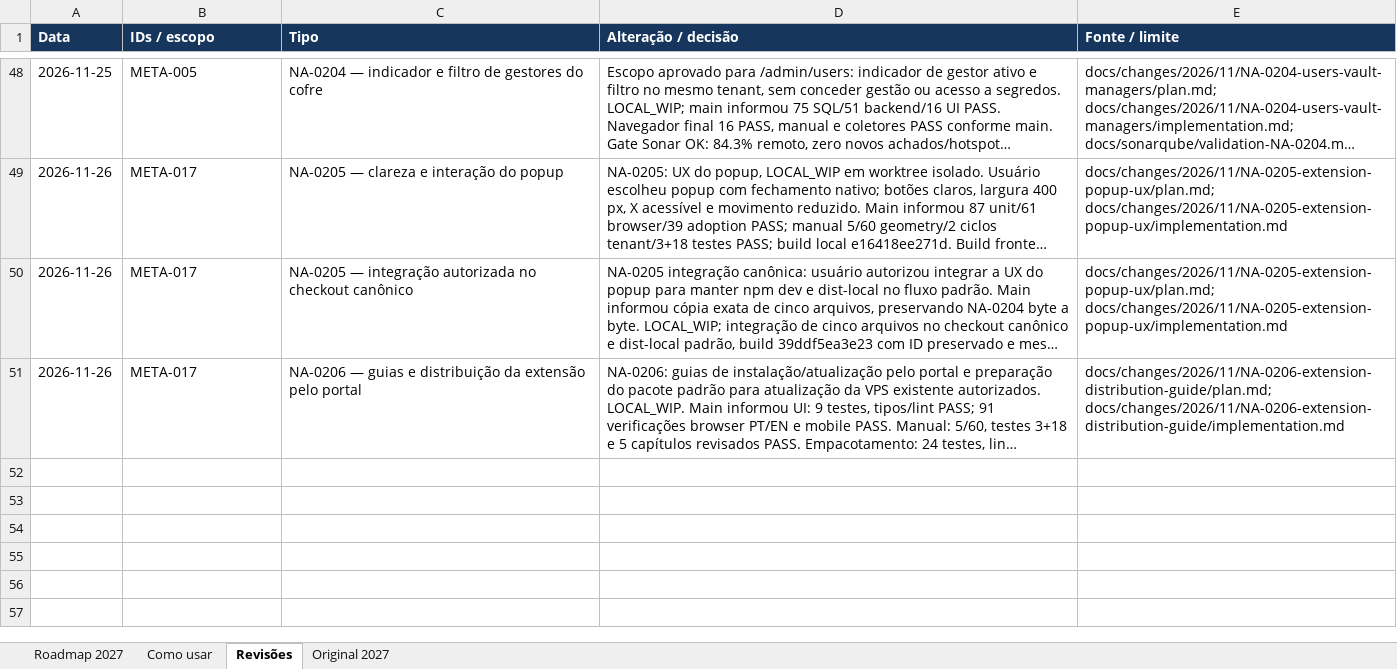
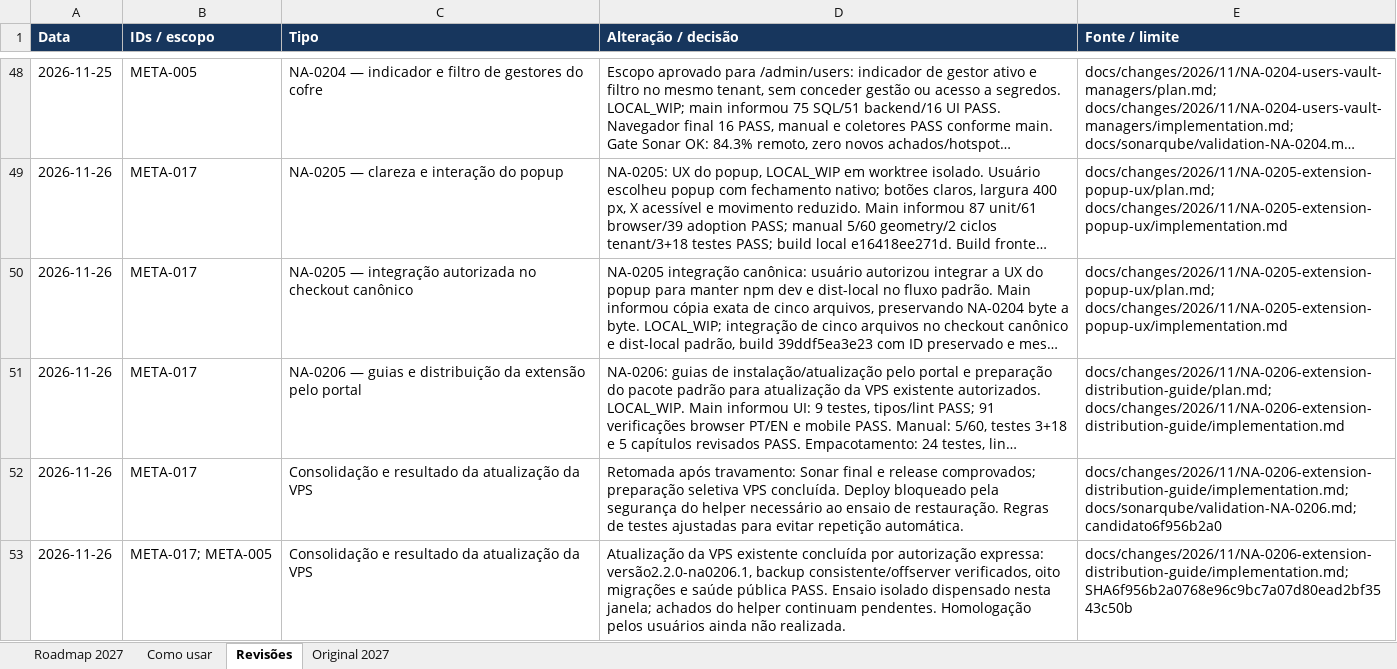
Before and after one commit to jefersonfq/NodeAccess, an Excel workbook: docs/planejamento/METAS e OBJETVIVOS Nodeaccess 2027.xlsx, sheet Revisões, drawn as a sheet; only a part is shown, gaps mark what is left out; long unchanged cells end in …; values as stored, in another font and other column widths than the file's, no borders; the diff names each change by its address in the sheet, - before the commit and + after, or states it on an @@ line.

```diff
--- a/docs/planejamento/METAS e OBJETVIVOS Nodeaccess 2027.xlsx (sheet Revisões)
+++ b/docs/planejamento/METAS e OBJETVIVOS Nodeaccess 2027.xlsx (sheet Revisões)
+row 52: 2026-11-26 | META-017 | Consolidação e resultado da atualização da VPS | Retomada após travamento: Sonar final e release comprovados; preparação seletiva VPS concluída. Deploy bloqueado pela segurança do helper necessário ao ensaio de restauração. Regras de testes ajustadas para evitar repetição automática. | docs/changes/2026/11/NA-0206-extension-distribution-guide/implementation.md; docs/sonarqube/validation-NA-0206.md; candidato6f956b2a0
+row 53: 2026-11-26 | META-017; META-005 | Consolidação e resultado da atualização da VPS | Atualização da VPS existente concluída por autorização expressa: versão2.2.0-na0206.1, backup consistente/offserver verificados, oito migrações e saúde pública PASS. Ensaio isolado dispensado nesta janela; achados do helper continuam pendentes. Homologação pelos usuários ainda não realizada. | docs/changes/2026/11/NA-0206-extension-distribution-guide/implementation.md; SHA6f956b2a0768e96c9bc7a07d80ead2bf3543c50b
```
Also changed, not shown: sheet Roadmap 2027, 4 other files.
